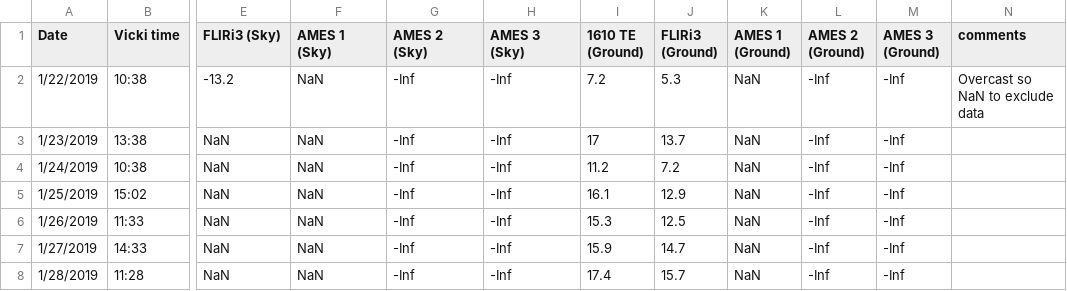
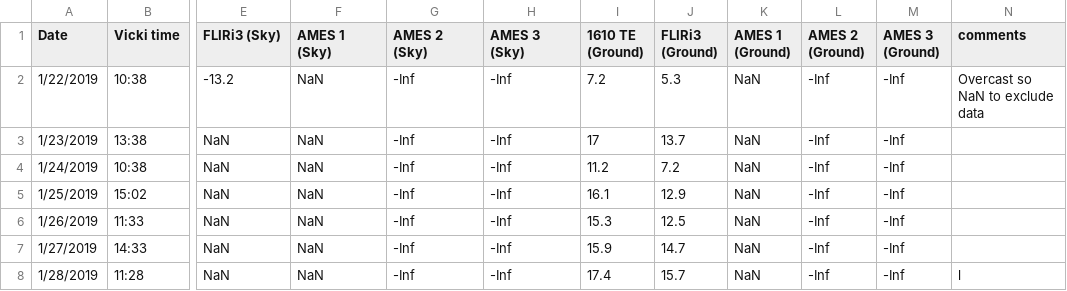
Before and after one commit to physicsgoddess1972/Precipitable-Water-Model, a CSV file: data/cool_data.csv, drawn as a sheet; only a part is shown, gaps mark what is left out; the diff names each change by its address in the sheet, - before the commit and + after, or states it on an @@ line.

Commit message:
Update cool_data.csv

```diff
--- a/data/cool_data.csv
+++ b/data/cool_data.csv
-N8 (comments): (empty)
+N8 (comments): l
```
